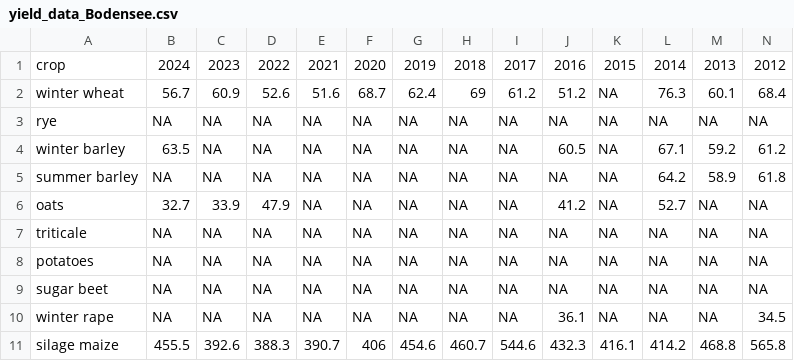
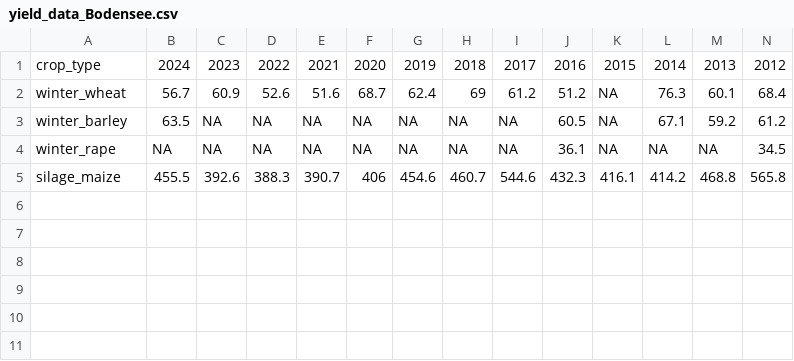
Before and after one commit to marcom/CropGrowthTutorial, a CSV file: data/exp_raw/yield_data_Bodensee.csv, drawn as a sheet; only a part is shown; removed rows and columns are numbered as before the commit, all else as after; rows hold the shown columns only; the diff names each change by its address in the sheet, - before the commit and + after, or states it on an @@ line.

```diff
--- a/data/exp_raw/yield_data_Bodensee.csv
+++ b/data/exp_raw/yield_data_Bodensee.csv
-A1: crop
+A1: crop_type
-A2: winter wheat
+A2: winter_wheat
-row 3: rye | NA | NA | NA | NA | NA | NA | NA | NA | NA | NA | NA | NA | NA
-A3: winter barley
+A3: winter_barley
-row 5: summer barley | NA | NA | NA | NA | NA | NA | NA | NA | NA | NA | 64.2 | 58.9 | 61.8
-row 6: oats | 32.7 | 33.9 | 47.9 | NA | NA | NA | NA | NA | 41.2 | NA | 52.7 | NA | NA
-row 7: triticale | NA | NA | NA | NA | NA | NA | NA | NA | NA | NA | NA | NA | NA
-row 8: potatoes | NA | NA | NA | NA | NA | NA | NA | NA | NA | NA | NA | NA | NA
-row 9: sugar beet | NA | NA | NA | NA | NA | NA | NA | NA | NA | NA | NA | NA | NA
-A4: winter rape
+A4: winter_rape
-A5: silage maize
+A5: silage_maize
```
Also changed, not shown: data/exp_raw/yield_data_Hohenlohe.csv, data/exp_raw/yield_data_Oberrhein.csv.
